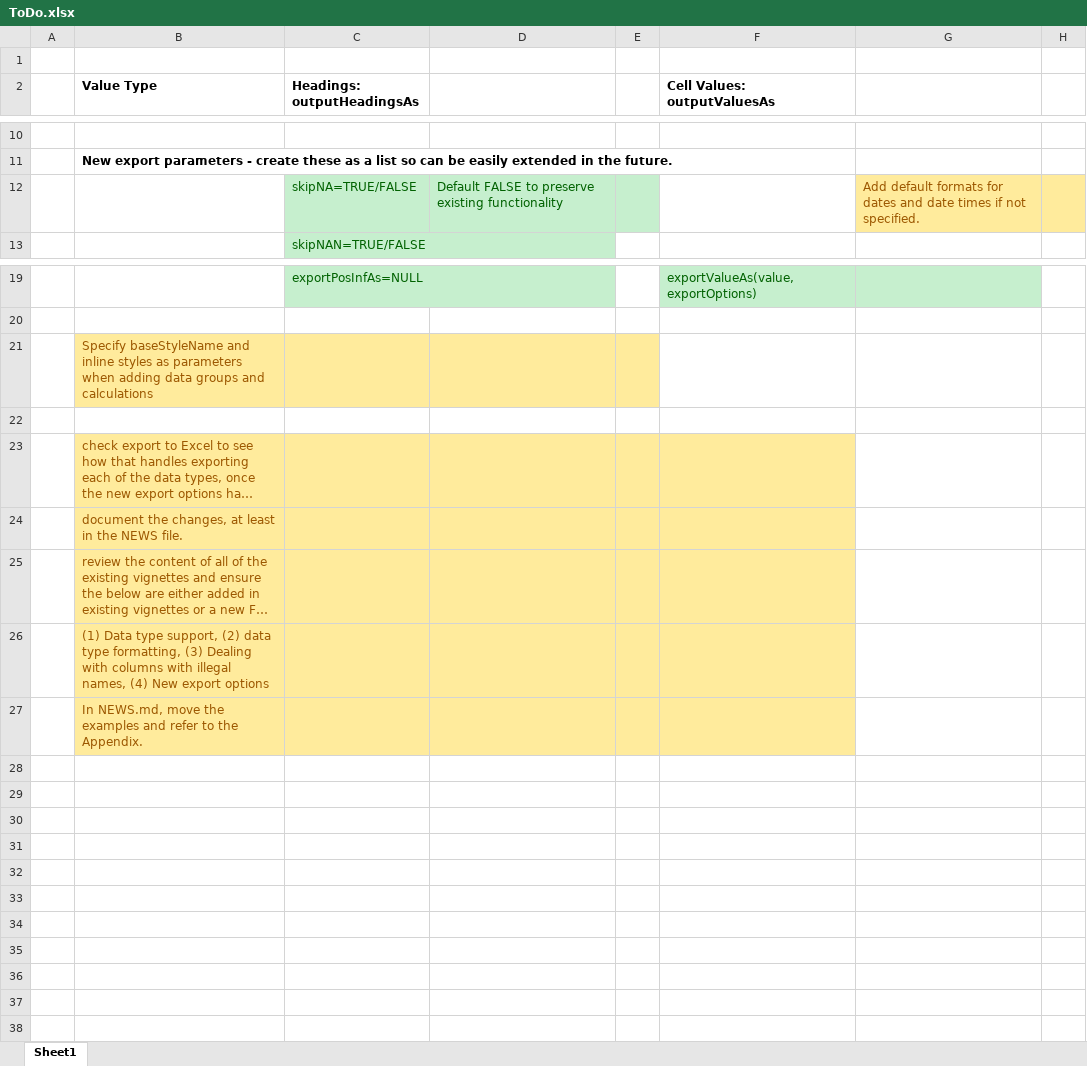
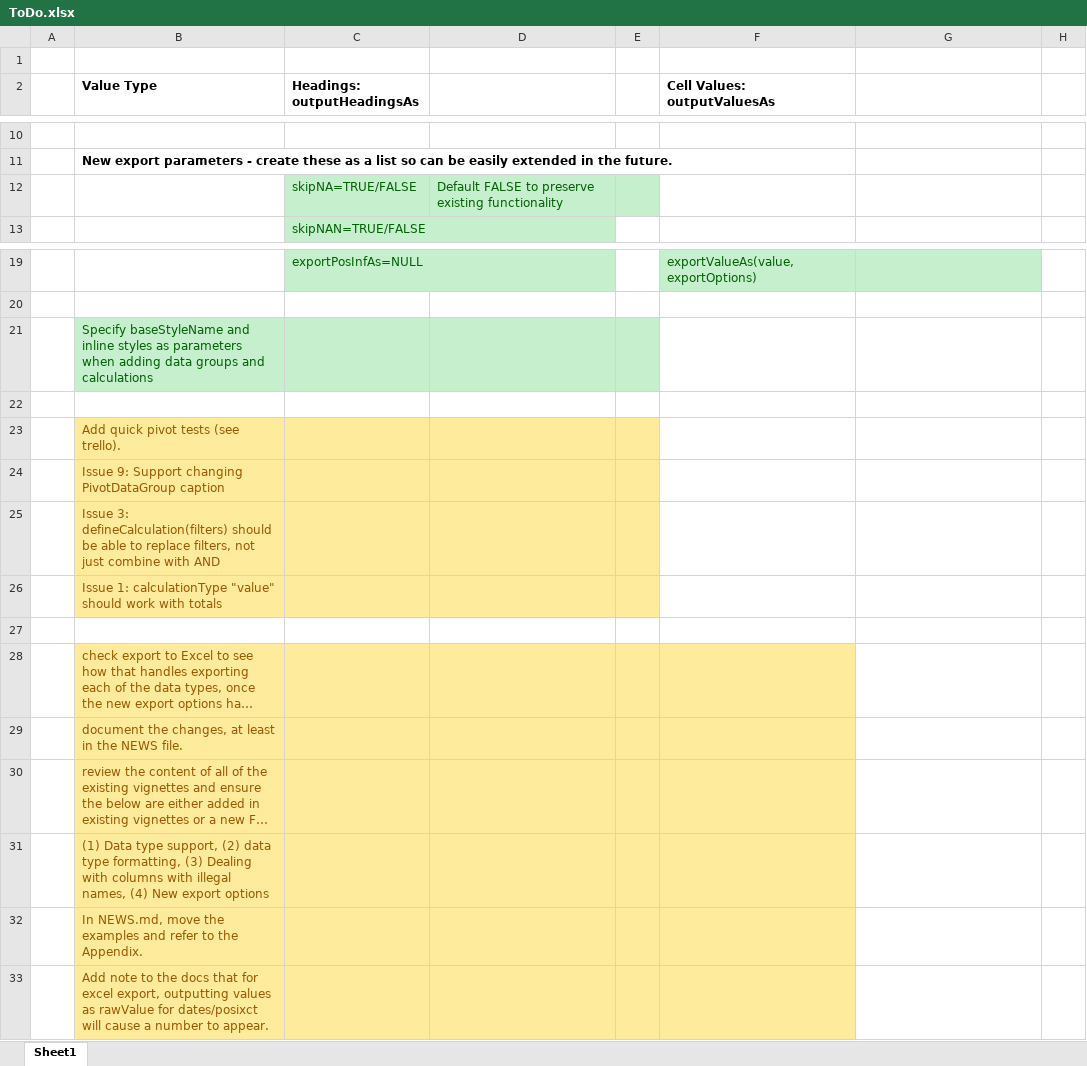
Before and after one commit to cbailiss/pivottabler, an Excel workbook: ToDo.xlsx, sheet Sheet1, drawn as a sheet; only a part is shown, gaps mark what is left out; long unchanged cells end in …; values as stored, in another font and other column widths than the file's, no borders; the diff names each change by its address in the sheet, - before the commit and + after, or states it on an @@ line.

Commit message:
Added the ability to specify style settings when adding data groups and defining calculations.

```diff
--- a/ToDo.xlsx (sheet Sheet1)
+++ b/ToDo.xlsx (sheet Sheet1)
-G12: Add default formats for dates and date times if not specified.
+G12: (empty)
-G12:H12 fill: #FFEB9C
+G12:H12 fill: none
-B21:E21 fill: #FFEB9C
+B21:E21 fill: #C6EFCE
-B21 text colour: #9C5700
+B21 text colour: #006100
+row 23:  | Add quick pivot tests (see trello).
+row 24:  | Issue 9: Support changing PivotDataGroup caption
+row 25:  | Issue 3: defineCalculation(filters) should be able to replace filters, not just combine with AND
+row 26:  | Issue 1: calculationType "value" should work with totals
+row 27: (empty)
+row 33:  | Add note to the docs that for excel export, outputting values as rawValue for dates/posixct will cause a number to appear.
```
Also changed, not shown: 8 other files.
